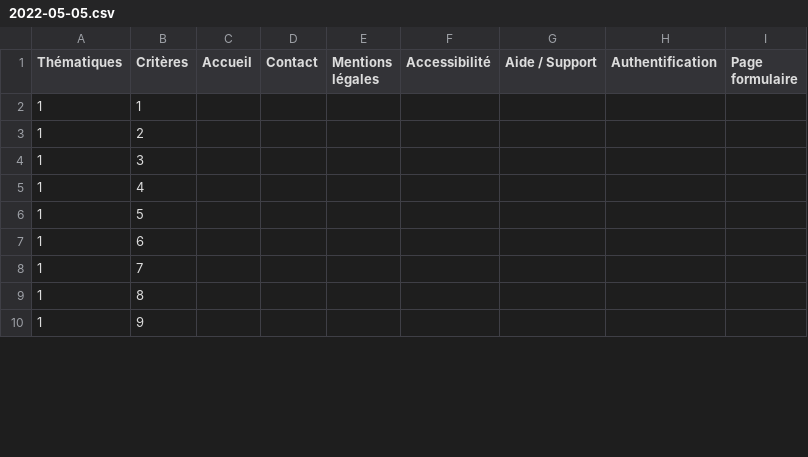
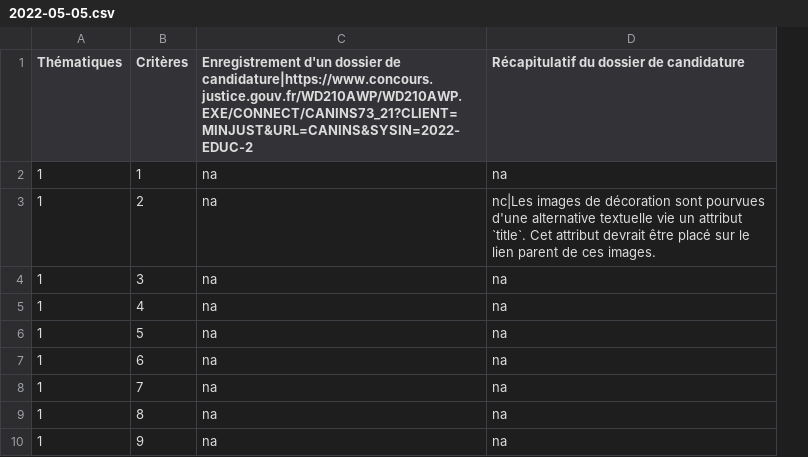
Before and after one commit to DISIC/dsn-audits-sgmj, a CSV file: content/audits/2163/accessibility/2022-05-05.csv, drawn as a sheet; only a part is shown; removed rows and columns are numbered as before the commit, all else as after; the diff names each change by its address in the sheet, - before the commit and + after, or states it on an @@ line.

Commit message:
Update audit for "Inscription aux concours administratifs du ministère de la Justice"

```diff
--- a/content/audits/2163/accessibility/2022-05-05.csv
+++ b/content/audits/2163/accessibility/2022-05-05.csv
-column C (Accueil), empty
-column D (Contact), empty
-column E (Mentions légales), empty
-column F (Accessibilité), empty
-column G (Aide / Support), empty
-column H (Authentification), empty
-column I (Page formulaire), empty
+column C, rows 1-10: Enregistrement d'un dossier de candidature|https://www.concours.justice.gouv.fr/WD210AWP/WD210AWP.EXE/CONNECT/CANINS73_21?CLIENT=MINJUST&URL=CANINS&SYSIN=2022-EDUC-2 | na | na | na | na | na | na | na | na | na
+column D, rows 1-10: Récapitulatif du dossier de candidature | na | nc|Les images de décoration sont pourvues d'une alternative textuelle vie un attribut `title`. Cet attribut devrait être placé sur le lien parent de ces images. | na | na | na | na | na | na | na
```
Also changed, not shown: 2 other files.
